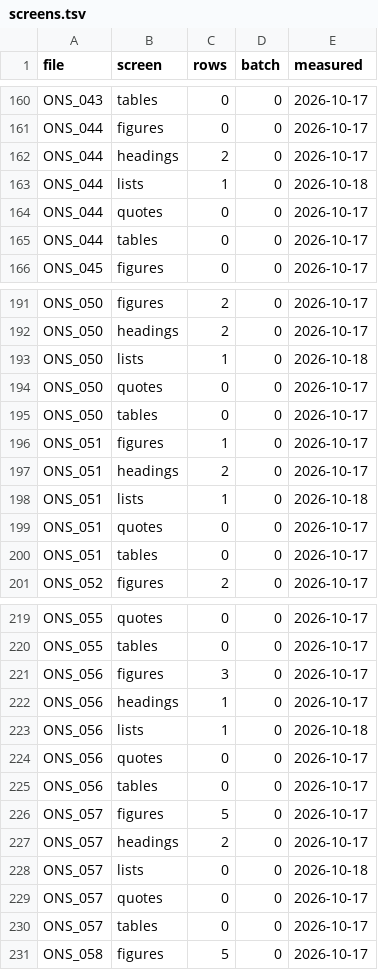
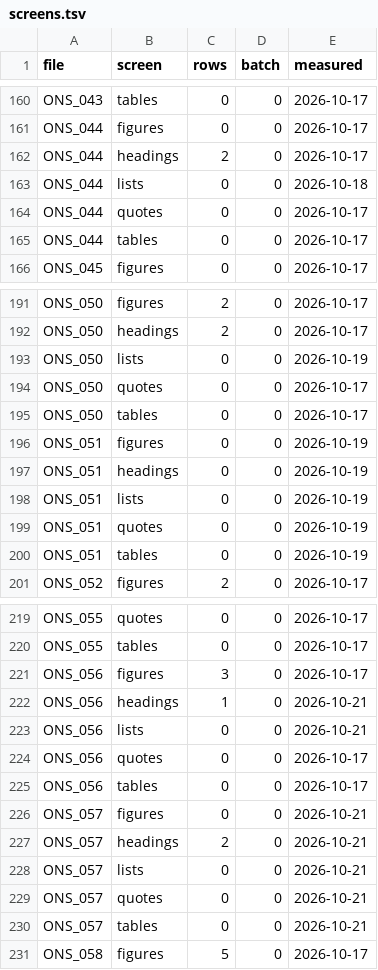
Before and after one commit to esnible/esnible.github.io, a TSV file: docs/screens.tsv, drawn as a sheet; only a part is shown, gaps mark what is left out; the diff covers the shown part only.

Commit message:
Merge pull request #228 from esnible/op028-lists-and-op007-mintage-table
Restore the lists, tables and markers pdfmd flattened: OP_007, OP_028, ONS_044-057

```diff
--- a/docs/screens.tsv
+++ b/docs/screens.tsv
@@ -162,3 +162,3 @@ ONS_044	figures	0	0	2026-10-17
 ONS_044	headings	2	0	2026-10-17
-ONS_044	lists	1	0	2026-10-18
+ONS_044	lists	0	0	2026-10-18
 ONS_044	quotes	0	0	2026-10-17
@@ -192,10 +192,10 @@ ONS_050	figures	2	0	2026-10-17
 ONS_050	headings	2	0	2026-10-17
-ONS_050	lists	1	0	2026-10-18
+ONS_050	lists	0	0	2026-10-19
 ONS_050	quotes	0	0	2026-10-17
 ONS_050	tables	0	0	2026-10-17
-ONS_051	figures	1	0	2026-10-17
-ONS_051	headings	2	0	2026-10-17
-ONS_051	lists	1	0	2026-10-18
-ONS_051	quotes	0	0	2026-10-17
-ONS_051	tables	0	0	2026-10-17
+ONS_051	figures	0	0	2026-10-19
+ONS_051	headings	0	0	2026-10-19
+ONS_051	lists	0	0	2026-10-19
+ONS_051	quotes	0	0	2026-10-19
+ONS_051	tables	0	0	2026-10-19
 ONS_052	figures	2	0	2026-10-17
@@ -221,11 +221,11 @@ ONS_055	tables	0	0	2026-10-17
 ONS_056	figures	3	0	2026-10-17
-ONS_056	headings	1	0	2026-10-17
-ONS_056	lists	1	0	2026-10-18
+ONS_056	headings	1	0	2026-10-21
+ONS_056	lists	0	0	2026-10-21
 ONS_056	quotes	0	0	2026-10-17
 ONS_056	tables	0	0	2026-10-17
-ONS_057	figures	5	0	2026-10-17
-ONS_057	headings	2	0	2026-10-17
-ONS_057	lists	0	0	2026-10-18
-ONS_057	quotes	0	0	2026-10-17
-ONS_057	tables	0	0	2026-10-17
+ONS_057	figures	0	0	2026-10-21
+ONS_057	headings	2	0	2026-10-21
+ONS_057	lists	0	0	2026-10-21
+ONS_057	quotes	0	0	2026-10-21
+ONS_057	tables	0	0	2026-10-21
 ONS_058	figures	5	0	2026-10-17
```
Also changed, not shown: 2 edited cells elsewhere in this file, 9 other files.
